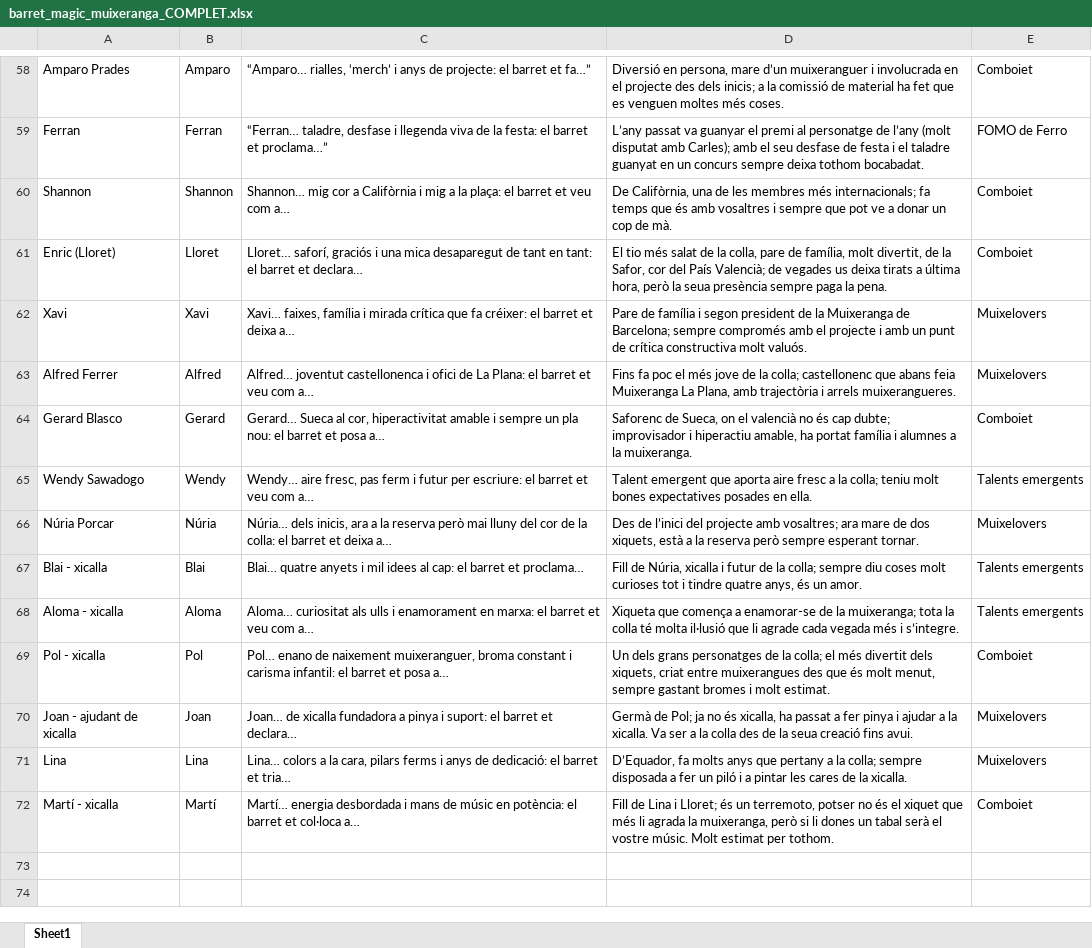
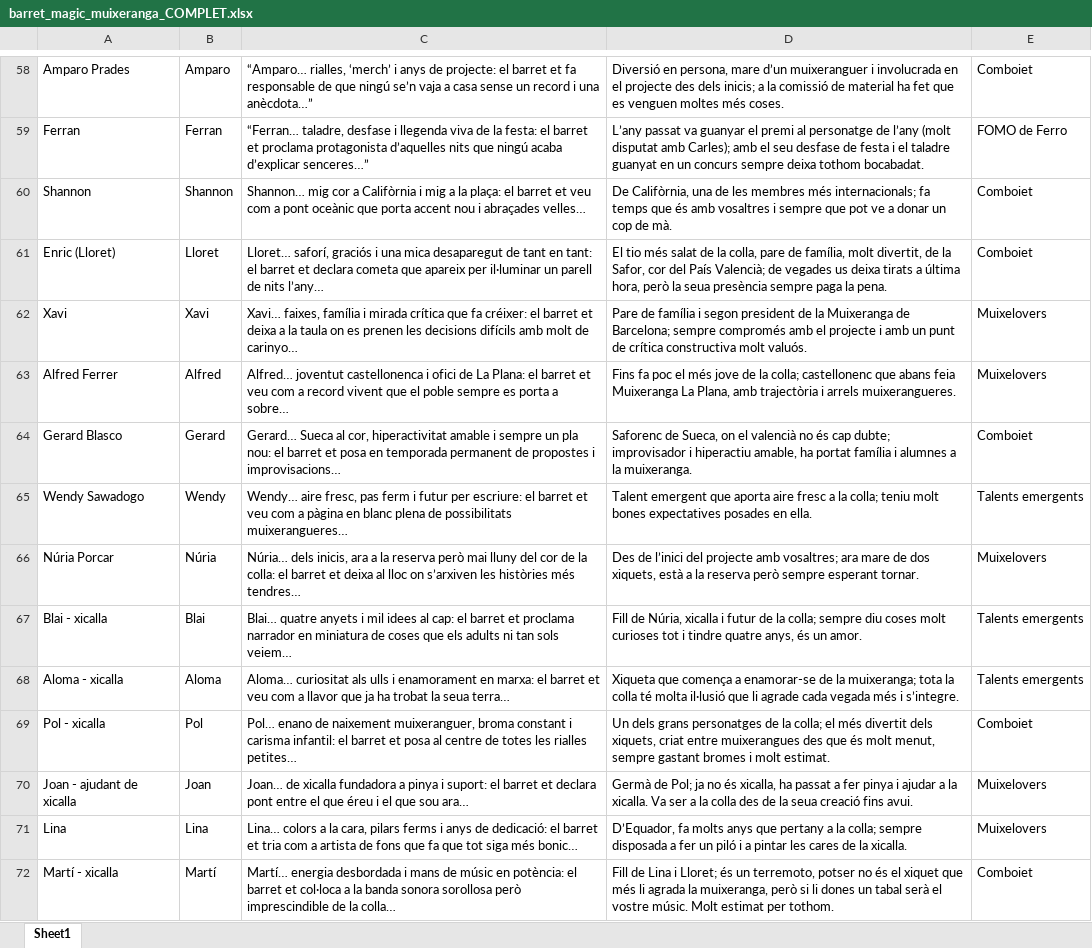
Before and after one commit to adrianabreu/MuixeDinarNadal2025, an Excel workbook: barret_magic_muixeranga_COMPLET.xlsx, sheet Sheet1, drawn as a sheet; only a part is shown, gaps mark what is left out; values as stored, in another font and other column widths than the file's, no borders; the diff covers the shown part only; the diff names each change by its address in the sheet, - before the commit and + after, or states it on an @@ line.

```diff
--- a/barret_magic_muixeranga_COMPLET.xlsx (sheet Sheet1)
+++ b/barret_magic_muixeranga_COMPLET.xlsx (sheet Sheet1)
-C58: …barret et fa…”
+C58: …barret et fa responsable de que ningú se’n vaja a casa sense un record i una anècdota…”
-C59: …barret et proclama…”
+C59: …barret et proclama protagonista d’aquelles nits que ningú acaba d’explicar senceres…”
-C60: …veu com a…
+C60: …veu com a pont oceànic que porta accent nou i abraçades velles…
-C61: …barret et declara…
+C61: …barret et declara cometa que apareix per il·luminar un parell de nits l’any…
-C62: …et deixa a…
+C62: …et deixa a la taula on es prenen les decisions difícils amb molt de carinyo…
-C63: …veu com a…
+C63: …veu com a record vivent que el poble sempre es porta a sobre…
-C64: …et posa a…
+C64: …et posa en temporada permanent de propostes i improvisacions…
-C65: …veu com a…
+C65: …veu com a pàgina en blanc plena de possibilitats muixerangueres…
-C66: …et deixa a…
+C66: …et deixa al lloc on s’arxiven les històries més tendres…
-C67: …barret et proclama…
+C67: …barret et proclama narrador en miniatura de coses que els adults ni tan sols veiem…
-C68: …veu com a…
+C68: …veu com a llavor que ja ha trobat la seua terra…
-C69: …et posa a…
+C69: …et posa al centre de totes les rialles petites…
-C70: …barret et declara…
+C70: …barret et declara pont entre el que éreu i el que sou ara…
-C71: …barret et tria…
+C71: …barret et tria com a artista de fons que fa que tot siga més bonic…
-C72: …et col·loca a…
+C72: …et col·loca a la banda sonora sorollosa però imprescindible de la colla…
```
Also changed, not shown: 56 edited cells elsewhere in this sheet, 5 other files.
